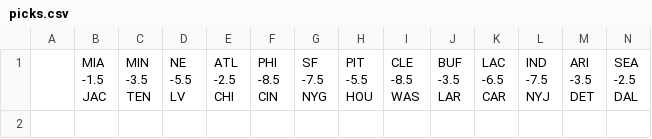
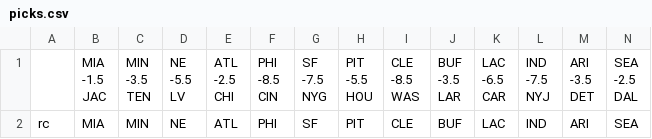
Before and after one commit to rcobian11/FlaskNFL, a CSV file: picks.csv, drawn as a sheet; only a part is shown; rows hold the shown columns only; the diff names each change by its address in the sheet, - before the commit and + after, or states it on an @@ line.

```diff
--- a/picks.csv
+++ b/picks.csv
+row 2: rc | MIA | MIN | NE | ATL | PHI | SF | PIT | CLE | BUF | LAC | IND | ARI | SEA
```
Also changed, not shown: 1 other file.
